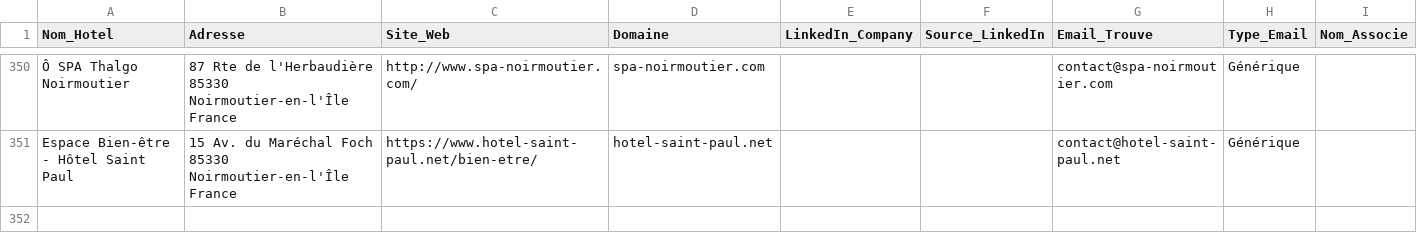
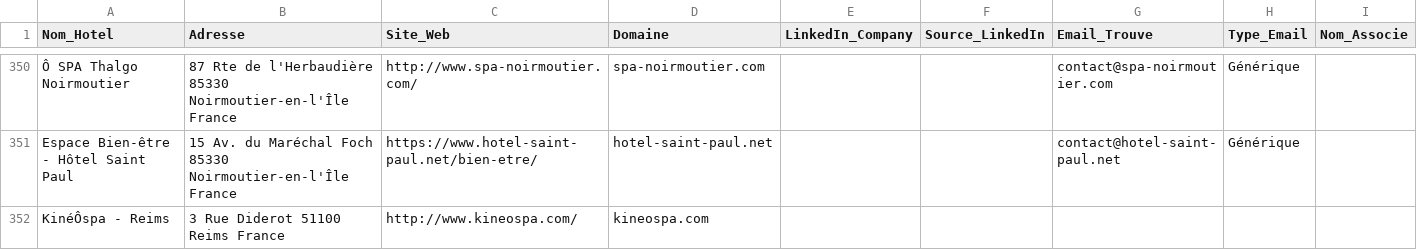
Before and after one commit to tsimokaza01-source/URL-1, a CSV file: hotels_enrichis.csv, drawn as a sheet; only a part is shown, gaps mark what is left out; the diff names each change by its address in the sheet, - before the commit and + after, or states it on an @@ line.

```diff
--- a/hotels_enrichis.csv
+++ b/hotels_enrichis.csv
+row 352: KinéÔspa - Reims | 3 Rue Diderot 51100 Reims France | http://www.kineospa.com/ | kineospa.com
```
Also changed, not shown: liste_hotels.csv.
